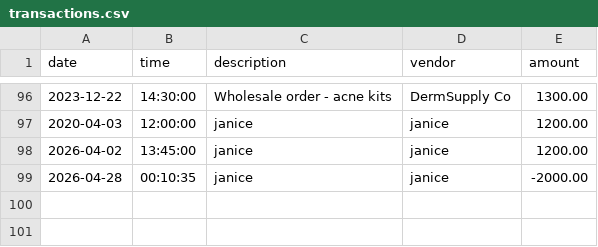
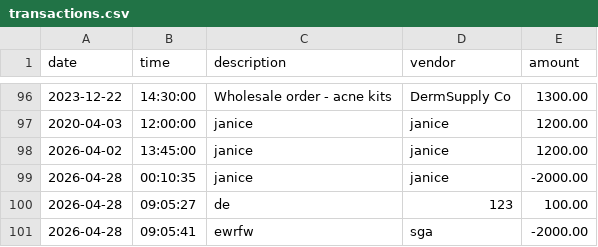
Before and after one commit to yu26s9-janiceescobar/safe-ledger, a CSV file: data/transactions.csv, drawn as a sheet; only a part is shown, gaps mark what is left out; the diff names each change by its address in the sheet, - before the commit and + after, or states it on an @@ line.

```diff
--- a/data/transactions.csv
+++ b/data/transactions.csv
+row 100: 2026-04-28 | 09:05:27 | de | 123 | 100.00
+row 101: 2026-04-28 | 09:05:41 | ewrfw | sga | -2000.00
```
Also changed, not shown: 2 other files.
